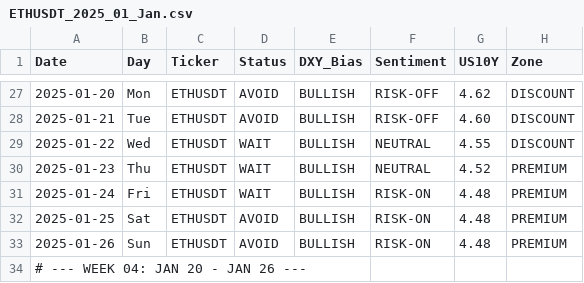
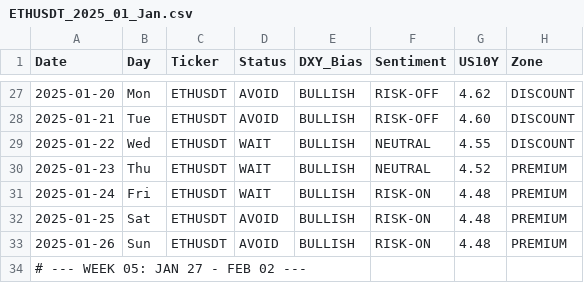
Before and after one commit to f24margo/Pine-Script-extension-for-VS-Code, a CSV file: docs/ETHUSDT_2025_01_Jan.csv, drawn as a sheet; only a part is shown, gaps mark what is left out; the diff names each change by its address in the sheet, - before the commit and + after, or states it on an @@ line.

Commit message:
Data: Jan 2025 Complete. IPDA 40 analysis applied.

```diff
--- a/docs/ETHUSDT_2025_01_Jan.csv
+++ b/docs/ETHUSDT_2025_01_Jan.csv
-A34 (Date): # --- WEEK 04: JAN 20 - JAN 26 ---
+A34 (Date): # --- WEEK 05: JAN 27 - FEB 02 ---
```
